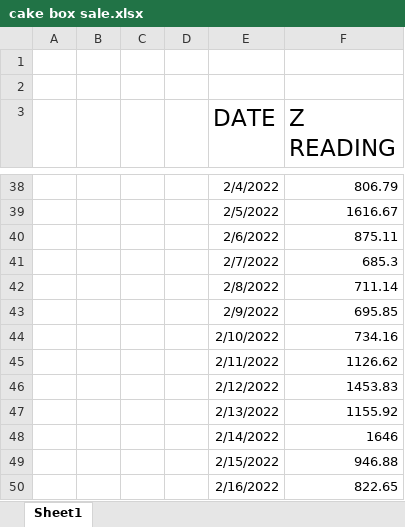
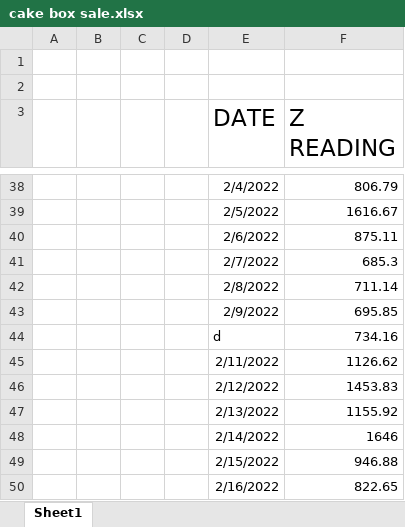
Before and after one commit to aekulasai/Test, an Excel workbook: cake box sale.xlsx, sheet Sheet1, drawn as a sheet; only a part is shown, gaps mark what is left out; values as stored, in another font and other column widths than the file's, no borders; the diff names each change by its address in the sheet, - before the commit and + after, or states it on an @@ line.

Commit message:
Date Deleted

```diff
--- a/cake box sale.xlsx (sheet Sheet1)
+++ b/cake box sale.xlsx (sheet Sheet1)
-E44 (DATE): 2/10/2022
+E44 (DATE): d
```
